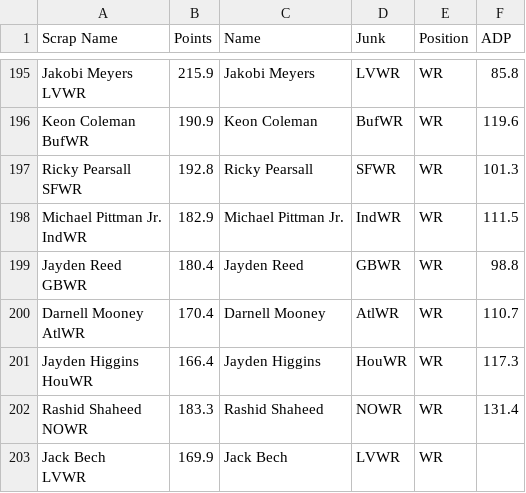
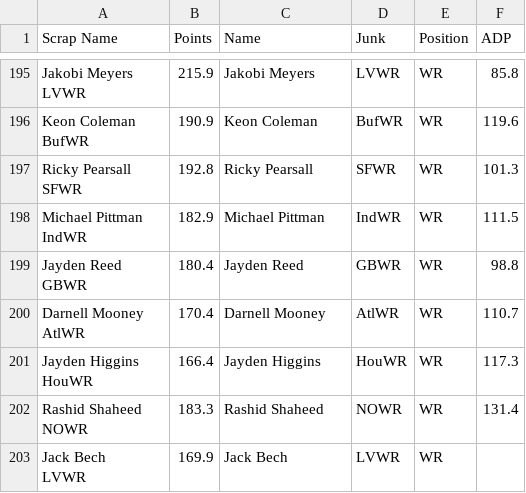
Before and after one commit to denislucey/fantasyIdeas, a CSV file: pillar_two/players_with_adp.csv, drawn as a sheet; only a part is shown, gaps mark what is left out.

```diff
--- a/pillar_two/players_with_adp.csv
+++ b/pillar_two/players_with_adp.csv
@@ -393,4 +393,4 @@ BufWR",190.9,Keon Coleman,BufWR,WR,119.6
 SFWR",192.8,Ricky Pearsall,SFWR,WR,101.3
-"Michael Pittman Jr.
-IndWR",182.9,Michael Pittman Jr.,IndWR,WR,111.5
+"Michael Pittman
+IndWR",182.9,Michael Pittman,IndWR,WR,111.5
 "Jayden Reed
```
Also changed, not shown: 4 other files.
